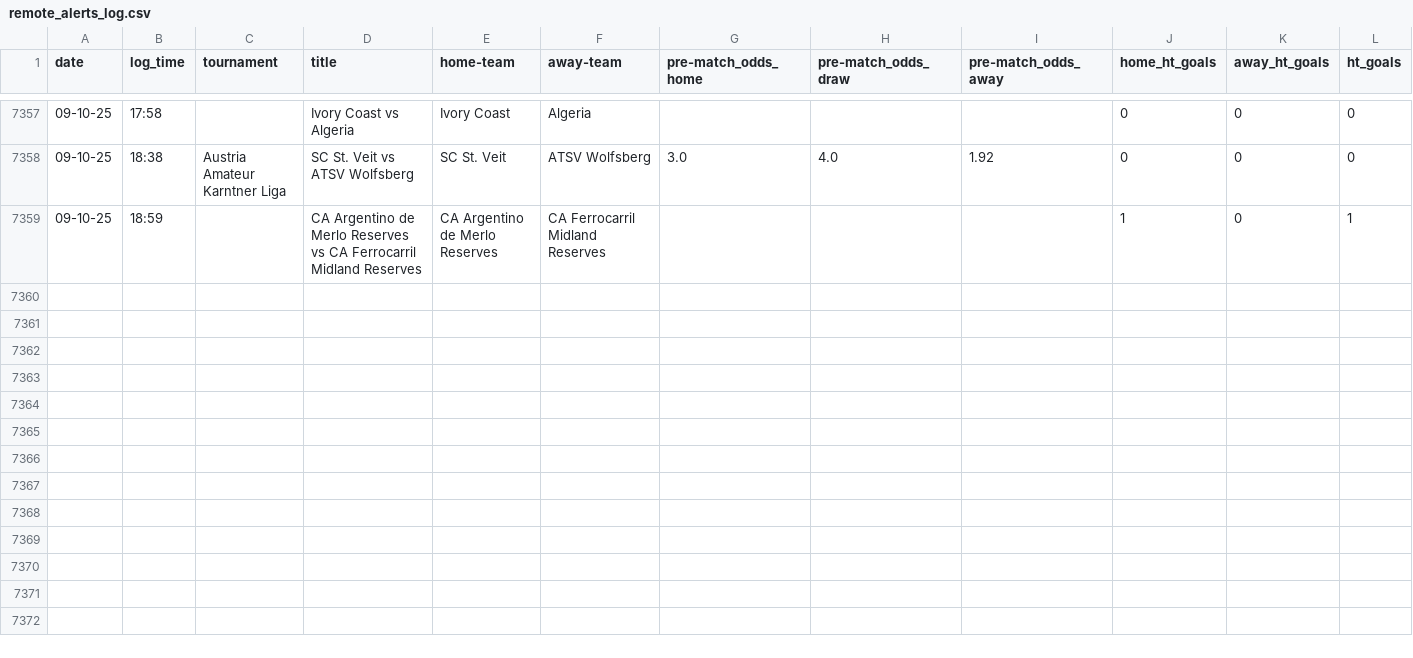
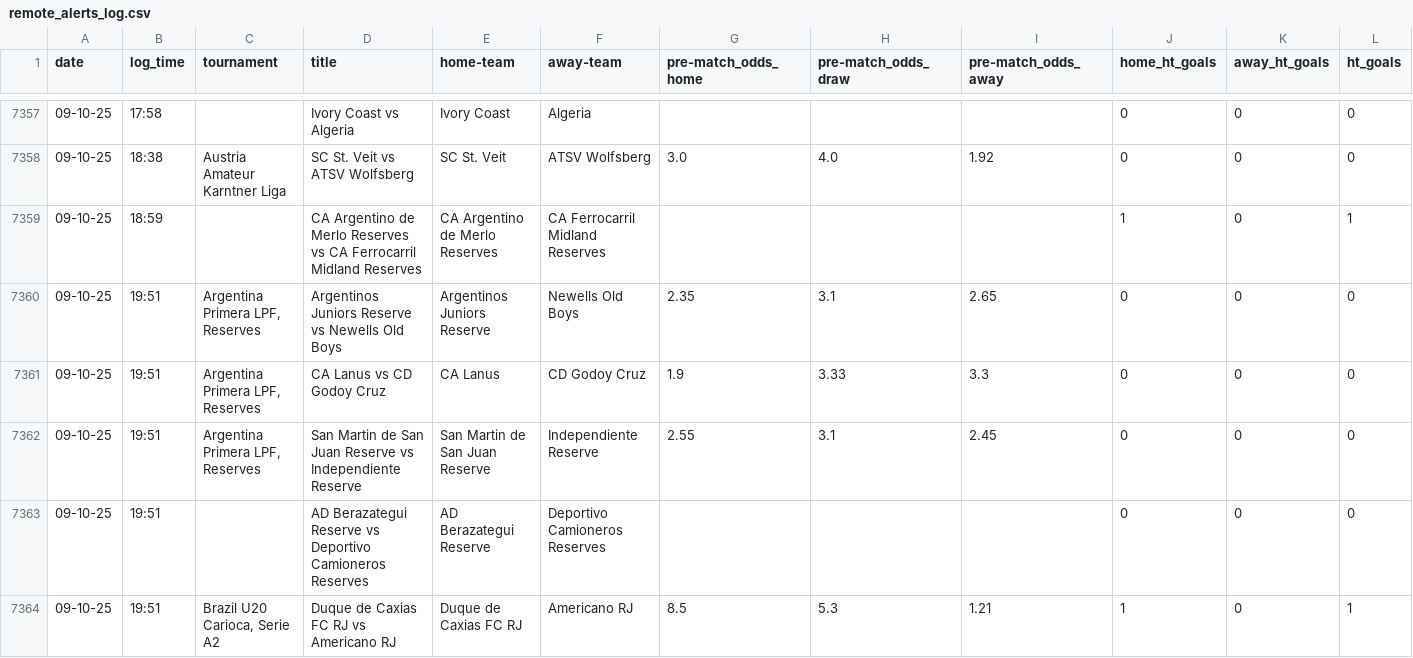
Before and after one commit to tomisile/atom, a CSV file: remote_alerts_log.csv, drawn as a sheet; only a part is shown, gaps mark what is left out; the diff names each change by its address in the sheet, - before the commit and + after, or states it on an @@ line.

```diff
--- a/remote_alerts_log.csv
+++ b/remote_alerts_log.csv
+row 7360: 09-10-25 | 19:51 | Argentina Primera LPF, Reserves | Argentinos Juniors Reserve vs Newells Old Boys | Argentinos Juniors Reserve | Newells Old Boys | 2.35 | 3.1 | 2.65 | 0 | 0 | 0
+row 7361: 09-10-25 | 19:51 | Argentina Primera LPF, Reserves | CA Lanus vs CD Godoy Cruz | CA Lanus | CD Godoy Cruz | 1.9 | 3.33 | 3.3 | 0 | 0 | 0
+row 7362: 09-10-25 | 19:51 | Argentina Primera LPF, Reserves | San Martin de San Juan Reserve vs Independiente Reserve | San Martin de San Juan Reserve | Independiente Reserve | 2.55 | 3.1 | 2.45 | 0 | 0 | 0
+row 7363: 09-10-25 | 19:51 |  | AD Berazategui Reserve vs Deportivo Camioneros Reserves | AD Berazategui Reserve | Deportivo Camioneros Reserves |  |  |  | 0 | 0 | 0
+row 7364: 09-10-25 | 19:51 | Brazil U20 Carioca, Serie A2 | Duque de Caxias FC RJ vs Americano RJ | Duque de Caxias FC RJ | Americano RJ | 8.5 | 5.3 | 1.21 | 1 | 0 | 1
```
